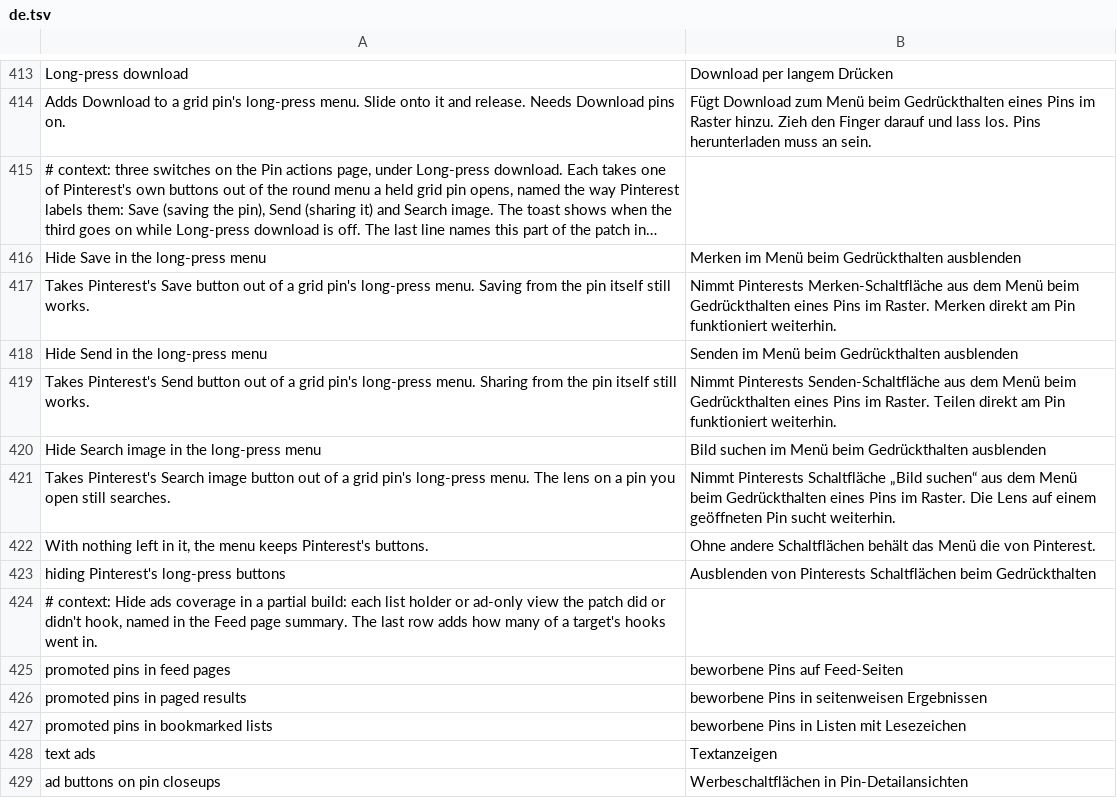
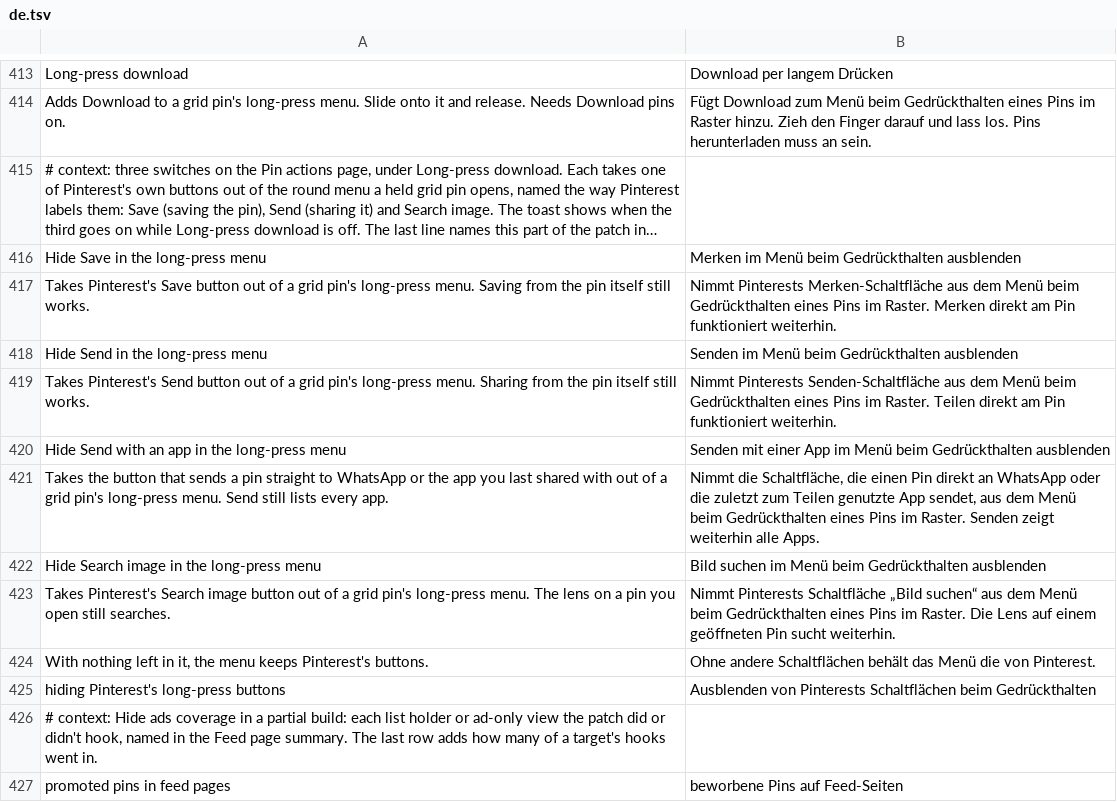
Before and after one commit to SysAdminDoc/HushPinterest, a TSV file: extensions/shared/library/src/main/l10n/de.tsv, drawn as a sheet; only a part is shown, gaps mark what is left out; the shorter side is filled out with more unchanged rows; long unchanged cells end in ….

Commit message:
feat: switch to hide Send with an app in the long-press menu
A grid pin's long-press ring has a fifth button since 14.4x, the
recent share app (context_share_recent in zo0/e), which none of the
Save, Send or Search image switches covered. The patch maps that id to
a new SEND_APP kind, and LongPressDownload hides it while
LONG_PRESS_HIDE_SEND_APP is on. The switch starts off, joins the
Long-press download family, the backup allowlist and the settings
screen, and has rows in the five translations.

Refs #35

```diff
--- a/extensions/shared/library/src/main/l10n/de.tsv
+++ b/extensions/shared/library/src/main/l10n/de.tsv
@@ -419,2 +419,4 @@ Hide Send in the long-press menu	Senden im Menü beim Gedrückthalten ausblenden
 Takes Pinterest's Send button out of a grid pin's long-press menu. Sharing from the pin itself still works.	Nimmt Pinterests Senden-Schaltfläche aus dem Menü beim Gedrückthalten eines Pins im Raster. Teilen direkt am Pin funktioniert weiterhin.
+Hide Send with an app in the long-press menu	Senden mit einer App im Menü beim Gedrückthalten ausblenden
+Takes the button that sends a pin straight to WhatsApp or the app you last shared with out of a grid pin's long-press menu. Send still lists every app.	Nimmt die Schaltfläche, die einen Pin direkt an WhatsApp oder die zuletzt zum Teilen genutzte App sendet, aus dem Menü beim Gedrückthalten eines Pins im Raster. Senden zeigt weiterhin alle Apps.
 Hide Search image in the long-press menu	Bild suchen im Menü beim Gedrückthalten ausblenden
```
Also changed, not shown: extensions/shared/library/src/main/l10n/es.tsv, extensions/shared/library/src/main/l10n/in.tsv, 18 other files.
